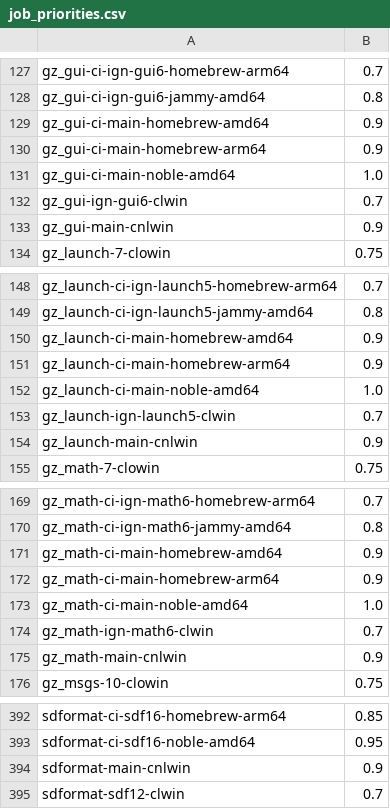
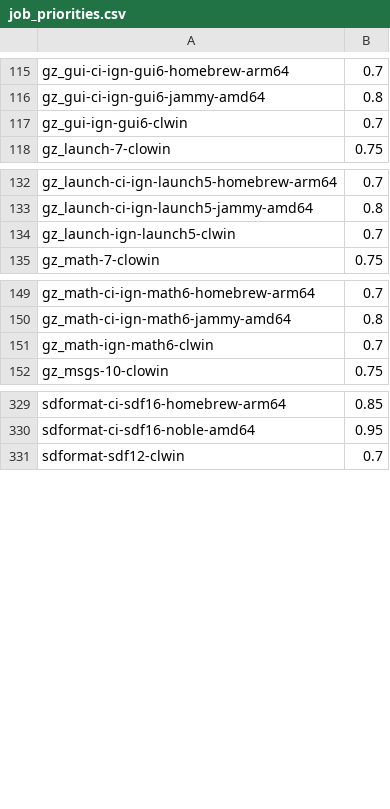
Before and after one commit to osrf/buildfarm-tools, a CSV file: database/scripts/lib/job_priorities.csv, drawn as a sheet; only a part is shown, gaps mark what is left out; the diff covers the shown part only.

```diff
--- a/database/scripts/lib/job_priorities.csv
+++ b/database/scripts/lib/job_priorities.csv
@@ -128,7 +116,3 @@ gz_gui-ci-ign-gui6-homebrew-arm64,0.7
 gz_gui-ci-ign-gui6-jammy-amd64,0.8
-gz_gui-ci-main-homebrew-amd64,0.9
-gz_gui-ci-main-homebrew-arm64,0.9
-gz_gui-ci-main-noble-amd64,1.0
 gz_gui-ign-gui6-clwin,0.7
-gz_gui-main-cnlwin,0.9
 gz_launch-7-clowin,0.75
@@ -149,7 +133,3 @@ gz_launch-ci-ign-launch5-homebrew-arm64,0.7
 gz_launch-ci-ign-launch5-jammy-amd64,0.8
-gz_launch-ci-main-homebrew-amd64,0.9
-gz_launch-ci-main-homebrew-arm64,0.9
-gz_launch-ci-main-noble-amd64,1.0
 gz_launch-ign-launch5-clwin,0.7
-gz_launch-main-cnlwin,0.9
 gz_math-7-clowin,0.75
@@ -170,7 +150,3 @@ gz_math-ci-ign-math6-homebrew-arm64,0.7
 gz_math-ci-ign-math6-jammy-amd64,0.8
-gz_math-ci-main-homebrew-amd64,0.9
-gz_math-ci-main-homebrew-arm64,0.9
-gz_math-ci-main-noble-amd64,1.0
 gz_math-ign-math6-clwin,0.7
-gz_math-main-cnlwin,0.9
 gz_msgs-10-clowin,0.75
@@ -393,3 +330,2 @@ sdformat-ci-sdf16-homebrew-arm64,0.85
 sdformat-ci-sdf16-noble-amd64,0.95
-sdformat-main-cnlwin,0.9
 sdformat-sdf12-clwin,0.7
```
Also changed, not shown: 51 removed rows elsewhere in this file, 1 other file.
